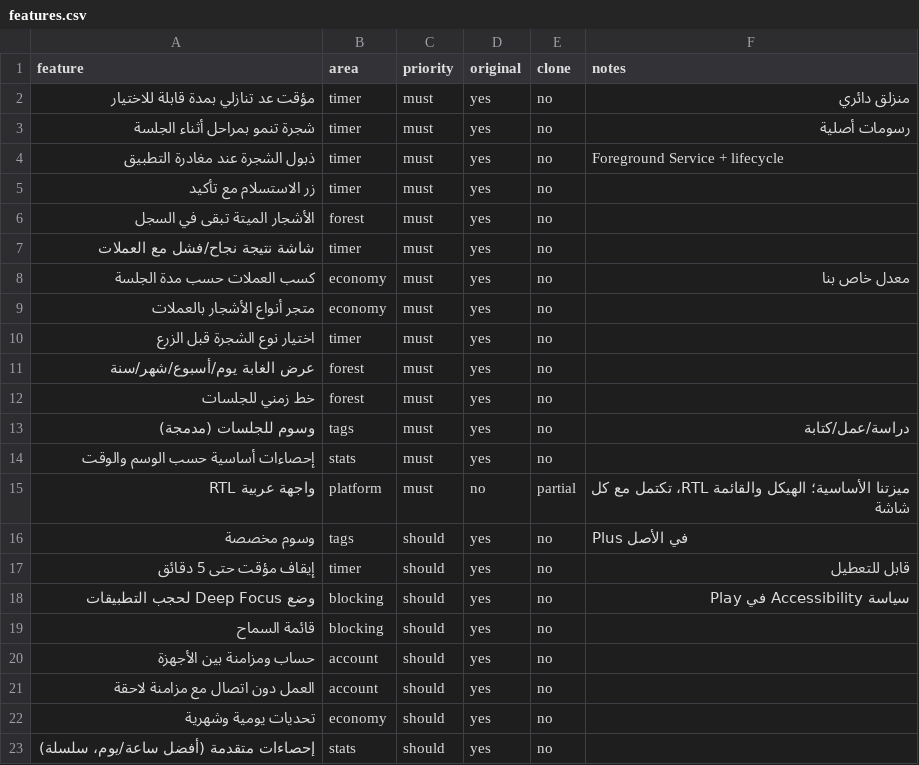
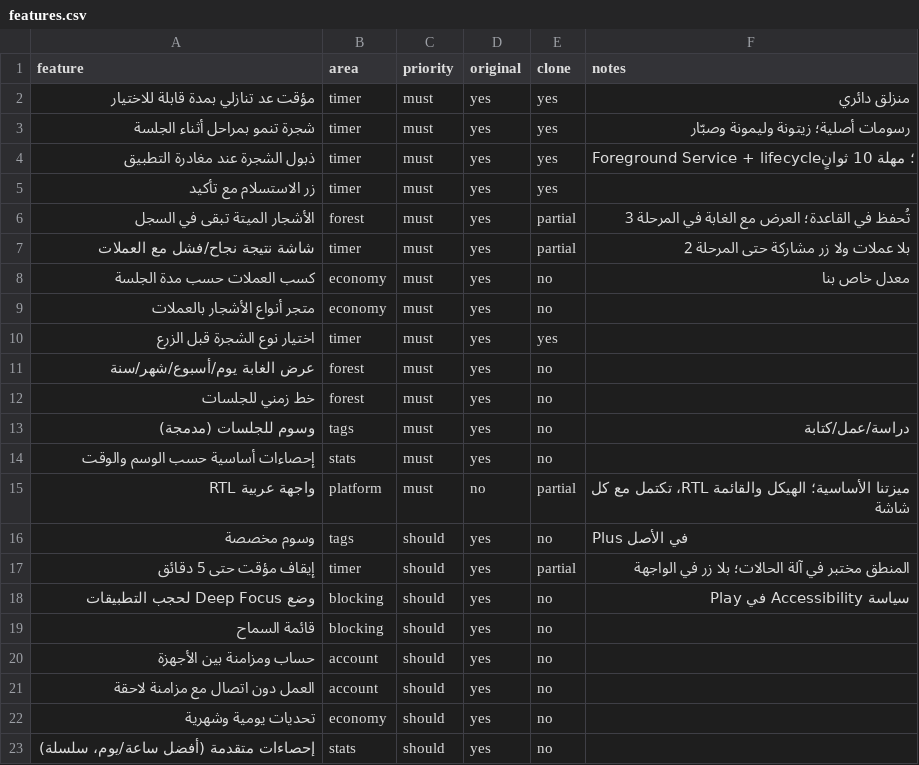
Before and after one commit to imadvvd-sketch/kimi-skills-library, a CSV file: ghars/docs/features.csv, drawn as a sheet; only a part is shown.

```diff
--- a/ghars/docs/features.csv
+++ b/ghars/docs/features.csv
@@ -1,11 +1,11 @@
 feature,area,priority,original,clone,notes
-مؤقت عد تنازلي بمدة قابلة للاختيار,timer,must,yes,no,منزلق دائري
-شجرة تنمو بمراحل أثناء الجلسة,timer,must,yes,no,رسومات أصلية
-ذبول الشجرة عند مغادرة التطبيق,timer,must,yes,no,Foreground Service + lifecycle
-زر الاستسلام مع تأكيد,timer,must,yes,no,
-الأشجار الميتة تبقى في السجل,forest,must,yes,no,
-شاشة نتيجة نجاح/فشل مع العملات,timer,must,yes,no,
+مؤقت عد تنازلي بمدة قابلة للاختيار,timer,must,yes,yes,منزلق دائري
+شجرة تنمو بمراحل أثناء الجلسة,timer,must,yes,yes,رسومات أصلية؛ زيتونة وليمونة وصبّار
+ذبول الشجرة عند مغادرة التطبيق,timer,must,yes,yes,Foreground Service + lifecycle؛ مهلة 10 ثوانٍ
+زر الاستسلام مع تأكيد,timer,must,yes,yes,
+الأشجار الميتة تبقى في السجل,forest,must,yes,partial,تُحفظ في القاعدة؛ العرض مع الغابة في المرحلة 3
+شاشة نتيجة نجاح/فشل مع العملات,timer,must,yes,partial,بلا عملات ولا زر مشاركة حتى المرحلة 2
 كسب العملات حسب مدة الجلسة,economy,must,yes,no,معدل خاص بنا
 متجر أنواع الأشجار بالعملات,economy,must,yes,no,
-اختيار نوع الشجرة قبل الزرع,timer,must,yes,no,
+اختيار نوع الشجرة قبل الزرع,timer,must,yes,yes,
 عرض الغابة يوم/أسبوع/شهر/سنة,forest,must,yes,no,
@@ -16,3 +16,3 @@ feature,area,priority,original,clone,notes
 وسوم مخصصة,tags,should,yes,no,Plus في الأصل
-إيقاف مؤقت حتى 5 دقائق,timer,should,yes,no,قابل للتعطيل
+إيقاف مؤقت حتى 5 دقائق,timer,should,yes,partial,المنطق مختبر في آلة الحالات؛ بلا زر في الواجهة
 وضع Deep Focus لحجب التطبيقات,blocking,should,yes,no,سياسة Accessibility في Play
```
Also changed, not shown: 48 other files.
